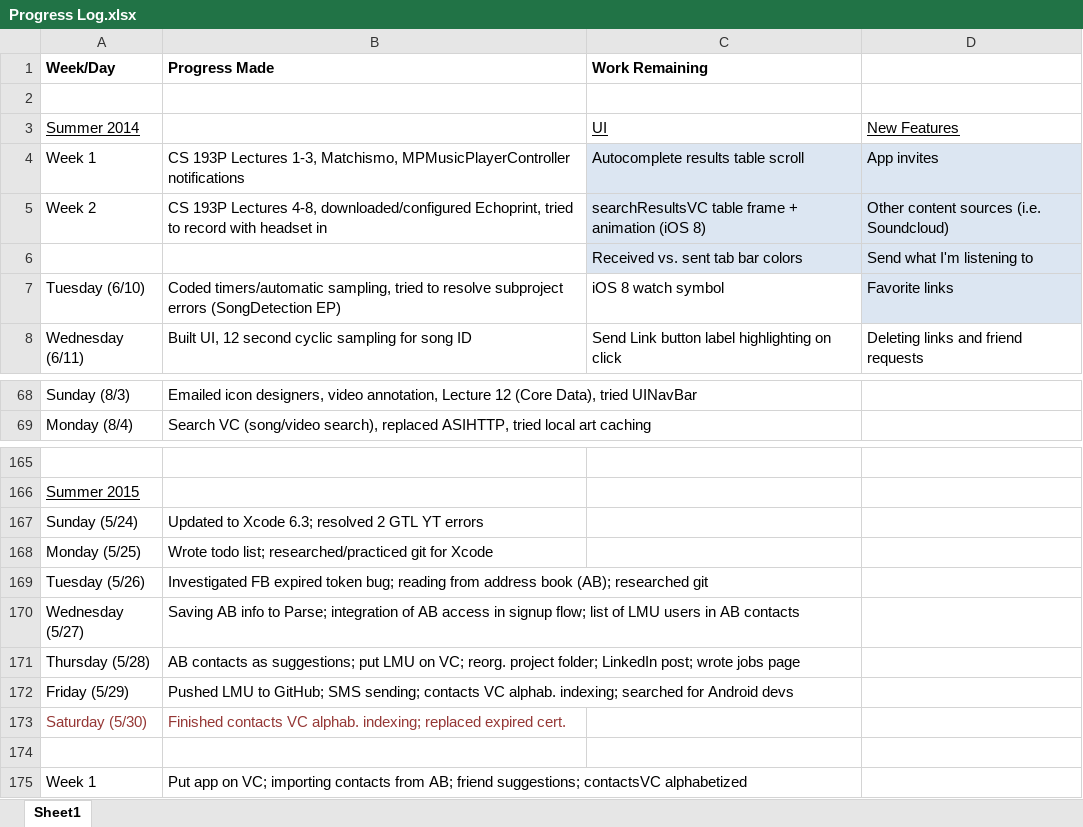
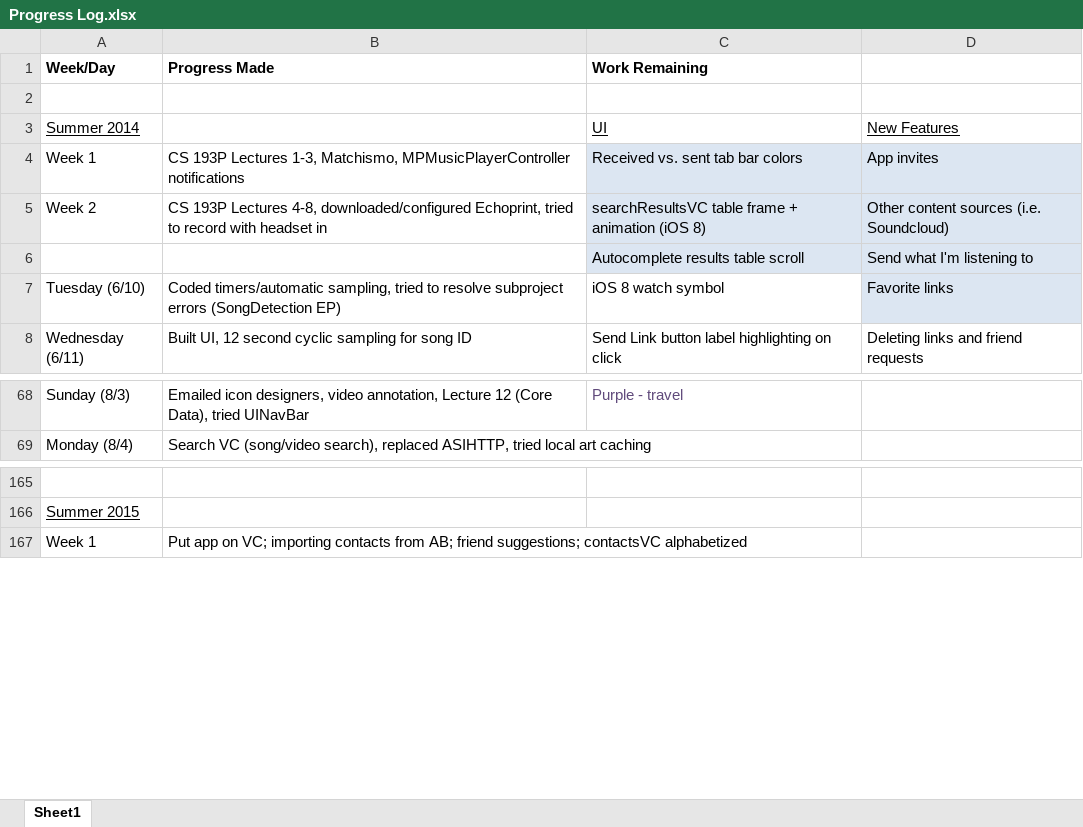
Before and after one commit to SamvitJ/LinkMeUp-iOS, an Excel workbook: Documents/Logs and Planning/Progress Log.xlsx, sheet Sheet1, drawn as a sheet; only a part is shown, gaps mark what is left out; values as stored, in another font and other column widths than the file's, no borders; removed rows and columns are numbered as before the commit, all else as after; the diff covers the shown part only; the diff names each change by its address in the sheet, - before the commit and + after, or states it on an @@ line.

```diff
--- a/Documents/Logs and Planning/Progress Log.xlsx (sheet Sheet1)
+++ b/Documents/Logs and Planning/Progress Log.xlsx (sheet Sheet1)
-C4 (Work Remaining): Autocomplete results table scroll
+C4 (Work Remaining): Received vs. sent tab bar colors
-C6 (Work Remaining): Received vs. sent tab bar colors
+C6 (Work Remaining): Autocomplete results table scroll
-C68 (Work Remaining): (empty)
+C68 (Work Remaining): Purple - travel
-row 167: Sunday (5/24) | Updated to Xcode 6.3; resolved 2 GTL YT errors
-row 168: Monday (5/25) | Wrote todo list; researched/practiced git for Xcode
-row 169: Tuesday (5/26) | Investigated FB expired token bug; reading from address book (AB); researched git
-row 170: Wednesday (5/27) | Saving AB info to Parse; integration of AB access in signup flow; list of LMU users in AB contacts
-row 171: Thursday (5/28) | AB contacts as suggestions; put LMU on VC; reorg. project folder; LinkedIn post; wrote jobs page
-row 172: Friday (5/29) | Pushed LMU to GitHub; SMS sending; contacts VC alphab. indexing; searched for Android devs
-row 173: Saturday (5/30) | Finished contacts VC alphab. indexing; replaced expired cert.
-row 174: (empty)
```
Also changed, not shown: 3 added rows, 3 removed rows, 49 edited cells and cell formats elsewhere in this sheet, 26 other files.
